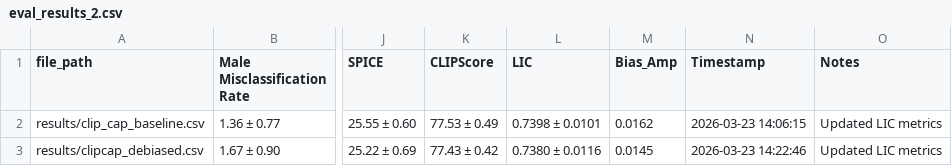
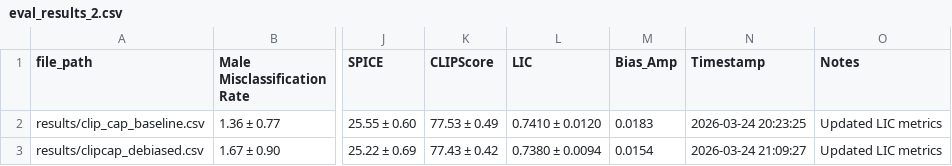
Before and after one commit to Al1ceG/VL_Debiasing, a CSV file: results/eval_results_2.csv, drawn as a sheet; only a part is shown, gaps mark what is left out; the diff names each change by its address in the sheet, - before the commit and + after, or states it on an @@ line.

```diff
--- a/results/eval_results_2.csv
+++ b/results/eval_results_2.csv
-L2 (LIC): 0.7398 ± 0.0101
+L2 (LIC): 0.7410 ± 0.0120
-M2 (Bias_Amp): 0.0162
+M2 (Bias_Amp): 0.0183
-N2 (Timestamp): 2026-03-23 14:06:15
+N2 (Timestamp): 2026-03-24 20:23:25
-L3 (LIC): 0.7380 ± 0.0116
+L3 (LIC): 0.7380 ± 0.0094
-M3 (Bias_Amp): 0.0145
+M3 (Bias_Amp): 0.0154
-N3 (Timestamp): 2026-03-23 14:22:46
+N3 (Timestamp): 2026-03-24 21:09:27
```
Also changed, not shown: results/all_lic_results.csv, 14 other files.
